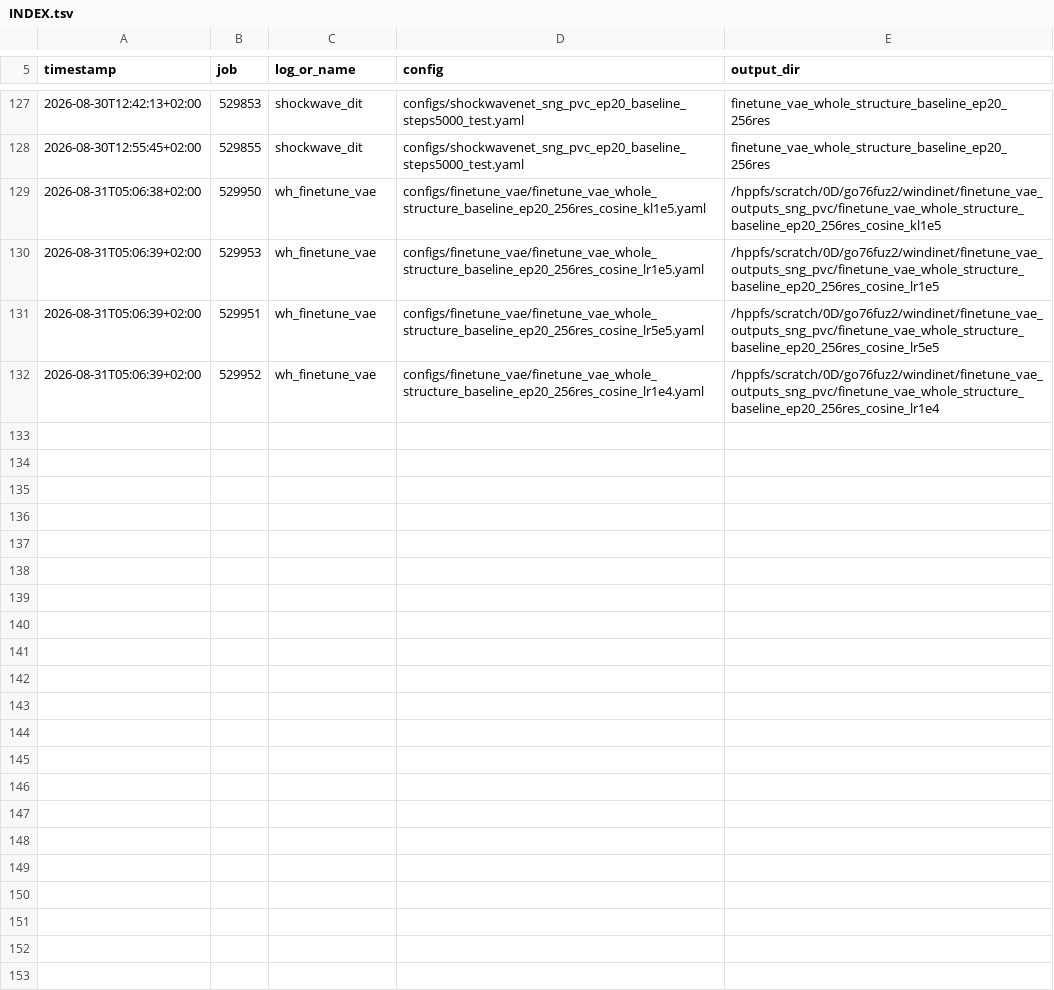
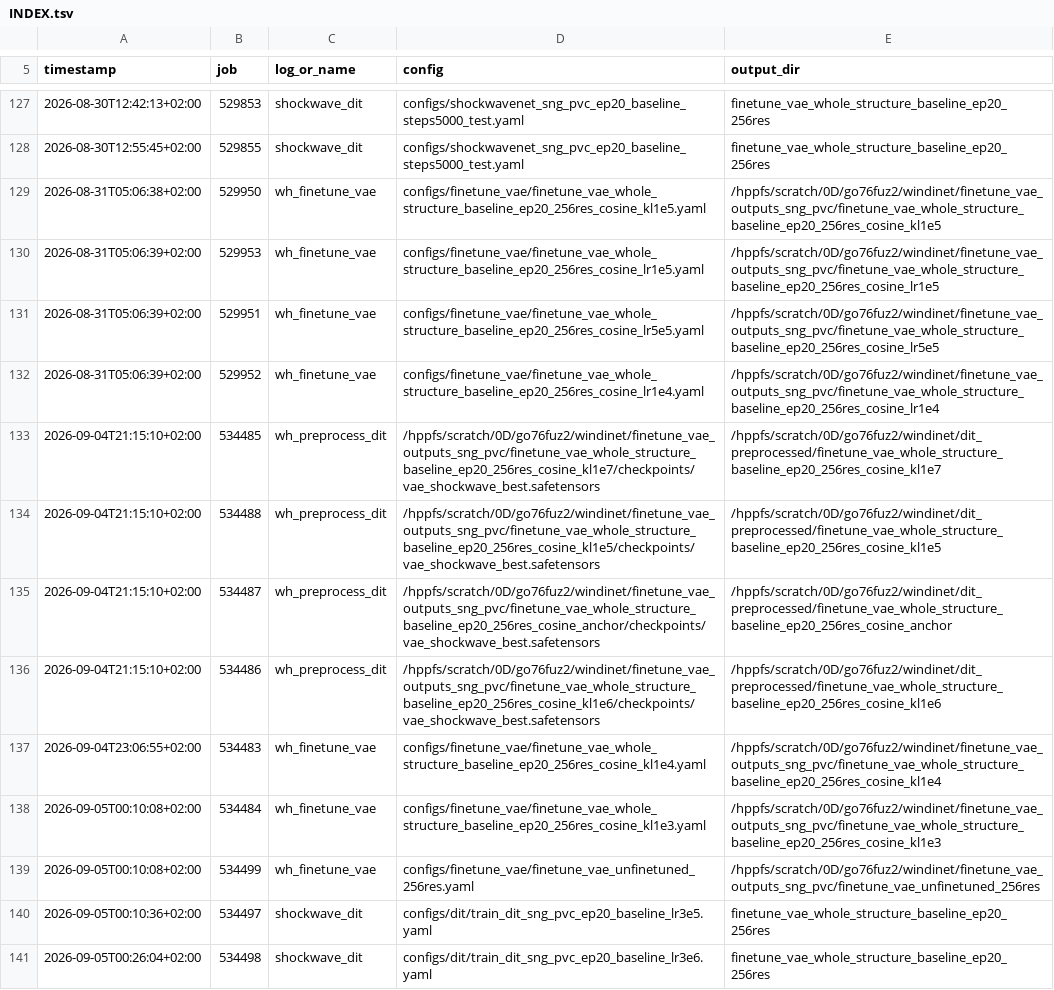
Before and after one commit to Weihao-Li-2001/windinet, a TSV file: logs/sng_pvc/INDEX.tsv, drawn as a sheet; only a part is shown, gaps mark what is left out; the diff names each change by its address in the sheet, - before the commit and + after, or states it on an @@ line.

```diff
--- a/logs/sng_pvc/INDEX.tsv
+++ b/logs/sng_pvc/INDEX.tsv
+row 133: 2026-09-04T21:15:10+02:00 | 534485 | wh_preprocess_dit | /hppfs/scratch/0D/go76fuz2/windinet/finetune_vae_outputs_sng_pvc/finetune_vae_whole_structure_baseline_ep20_256res_cosine_kl1e7/checkpoints/vae_shockwave_best.safetensors | /hppfs/scratch/0D/go76fuz2/windinet/dit_preprocessed/finetune_vae_whole_structure_baseline_ep20_256res_cosine_kl1e7
+row 134: 2026-09-04T21:15:10+02:00 | 534488 | wh_preprocess_dit | /hppfs/scratch/0D/go76fuz2/windinet/finetune_vae_outputs_sng_pvc/finetune_vae_whole_structure_baseline_ep20_256res_cosine_kl1e5/checkpoints/vae_shockwave_best.safetensors | /hppfs/scratch/0D/go76fuz2/windinet/dit_preprocessed/finetune_vae_whole_structure_baseline_ep20_256res_cosine_kl1e5
+row 135: 2026-09-04T21:15:10+02:00 | 534487 | wh_preprocess_dit | /hppfs/scratch/0D/go76fuz2/windinet/finetune_vae_outputs_sng_pvc/finetune_vae_whole_structure_baseline_ep20_256res_cosine_anchor/checkpoints/vae_shockwave_best.safetensors | /hppfs/scratch/0D/go76fuz2/windinet/dit_preprocessed/finetune_vae_whole_structure_baseline_ep20_256res_cosine_anchor
+row 136: 2026-09-04T21:15:10+02:00 | 534486 | wh_preprocess_dit | /hppfs/scratch/0D/go76fuz2/windinet/finetune_vae_outputs_sng_pvc/finetune_vae_whole_structure_baseline_ep20_256res_cosine_kl1e6/checkpoints/vae_shockwave_best.safetensors | /hppfs/scratch/0D/go76fuz2/windinet/dit_preprocessed/finetune_vae_whole_structure_baseline_ep20_256res_cosine_kl1e6
+row 137: 2026-09-04T23:06:55+02:00 | 534483 | wh_finetune_vae | configs/finetune_vae/finetune_vae_whole_structure_baseline_ep20_256res_cosine_kl1e4.yaml | /hppfs/scratch/0D/go76fuz2/windinet/finetune_vae_outputs_sng_pvc/finetune_vae_whole_structure_baseline_ep20_256res_cosine_kl1e4
+row 138: 2026-09-05T00:10:08+02:00 | 534484 | wh_finetune_vae | configs/finetune_vae/finetune_vae_whole_structure_baseline_ep20_256res_cosine_kl1e3.yaml | /hppfs/scratch/0D/go76fuz2/windinet/finetune_vae_outputs_sng_pvc/finetune_vae_whole_structure_baseline_ep20_256res_cosine_kl1e3
+row 139: 2026-09-05T00:10:08+02:00 | 534499 | wh_finetune_vae | configs/finetune_vae/finetune_vae_unfinetuned_256res.yaml | /hppfs/scratch/0D/go76fuz2/windinet/finetune_vae_outputs_sng_pvc/finetune_vae_unfinetuned_256res
+row 140: 2026-09-05T00:10:36+02:00 | 534497 | shockwave_dit | configs/dit/train_dit_sng_pvc_ep20_baseline_lr3e5.yaml | finetune_vae_whole_structure_baseline_ep20_256res
+row 141: 2026-09-05T00:26:04+02:00 | 534498 | shockwave_dit | configs/dit/train_dit_sng_pvc_ep20_baseline_lr3e6.yaml | finetune_vae_whole_structure_baseline_ep20_256res
```
Also changed, not shown: 35 other files.
